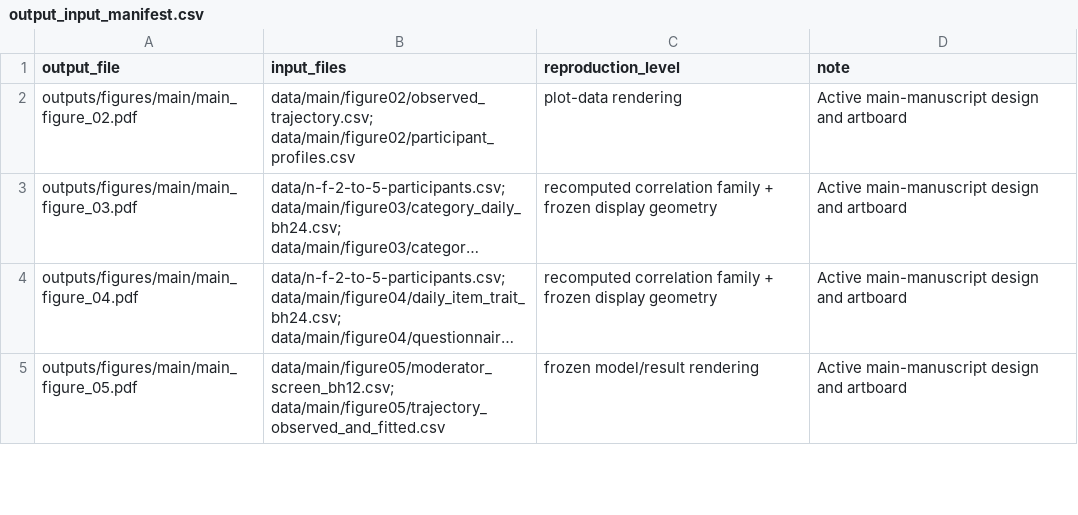
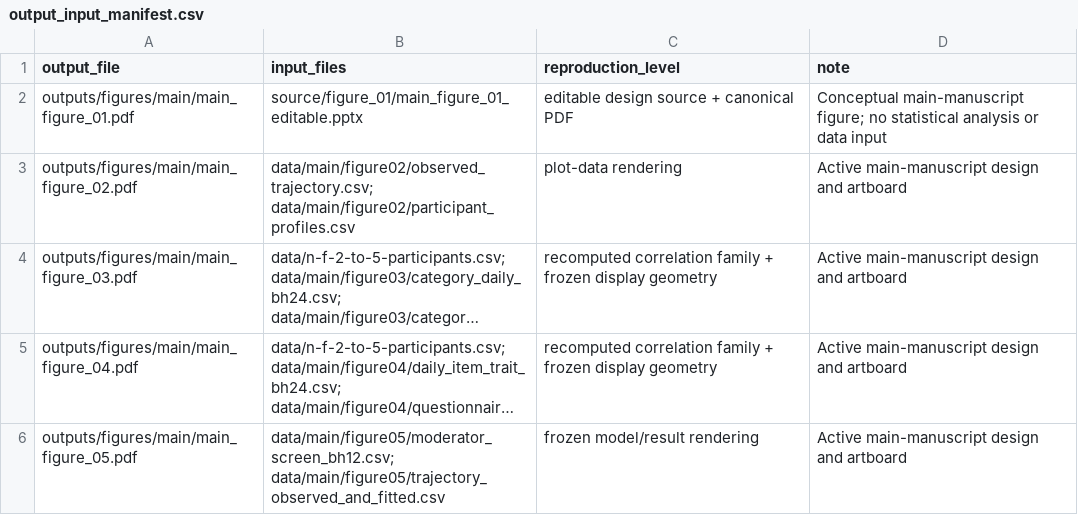
Before and after one commit to cantonsir/familiarity-novelty-analysis-reproducibility, a CSV file: data/output_input_manifest.csv, drawn as a sheet; only a part is shown; long unchanged cells end in …; the diff names each change by its address in the sheet, - before the commit and + after, or states it on an @@ line.

```diff
--- a/data/output_input_manifest.csv
+++ b/data/output_input_manifest.csv
+row 2: outputs/figures/main/main_figure_01.pdf | source/figure_01/main_figure_01_editable.pptx | editable design source + canonical PDF | Conceptual main-manuscript figure; no statistical analysis or data input
```
Also changed, not shown: data/figure_manifest.csv, outputs/data_privacy_validation.csv, 12 other files.
